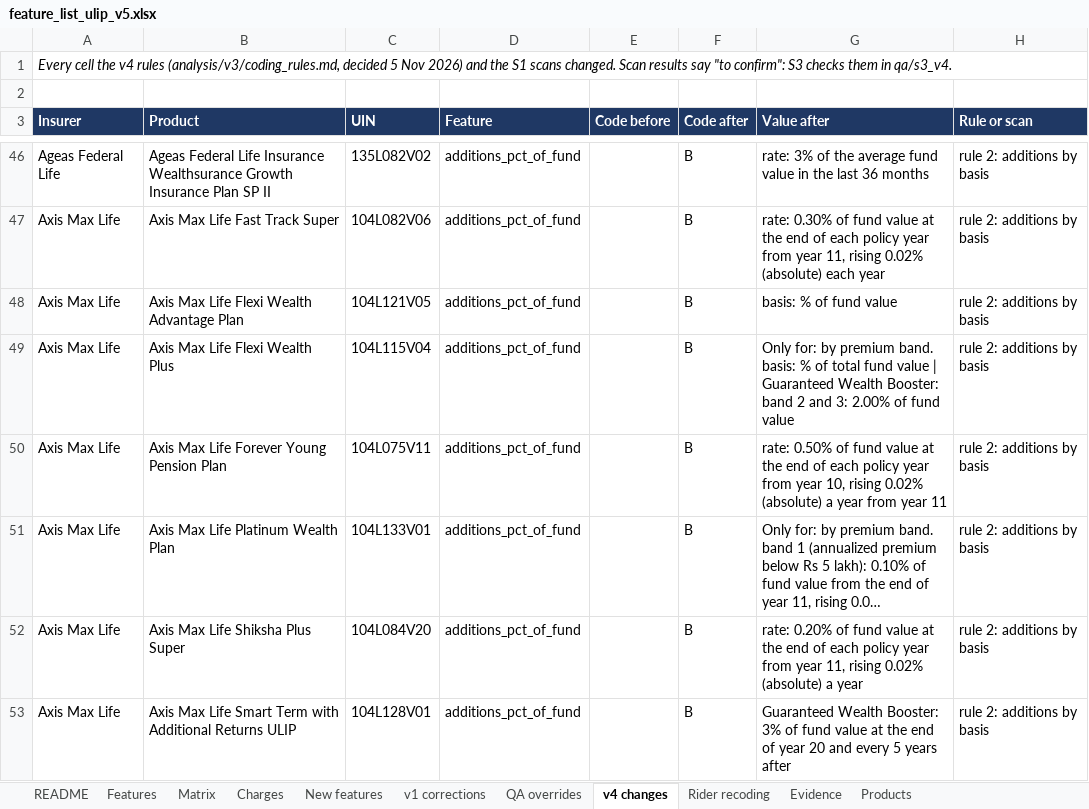
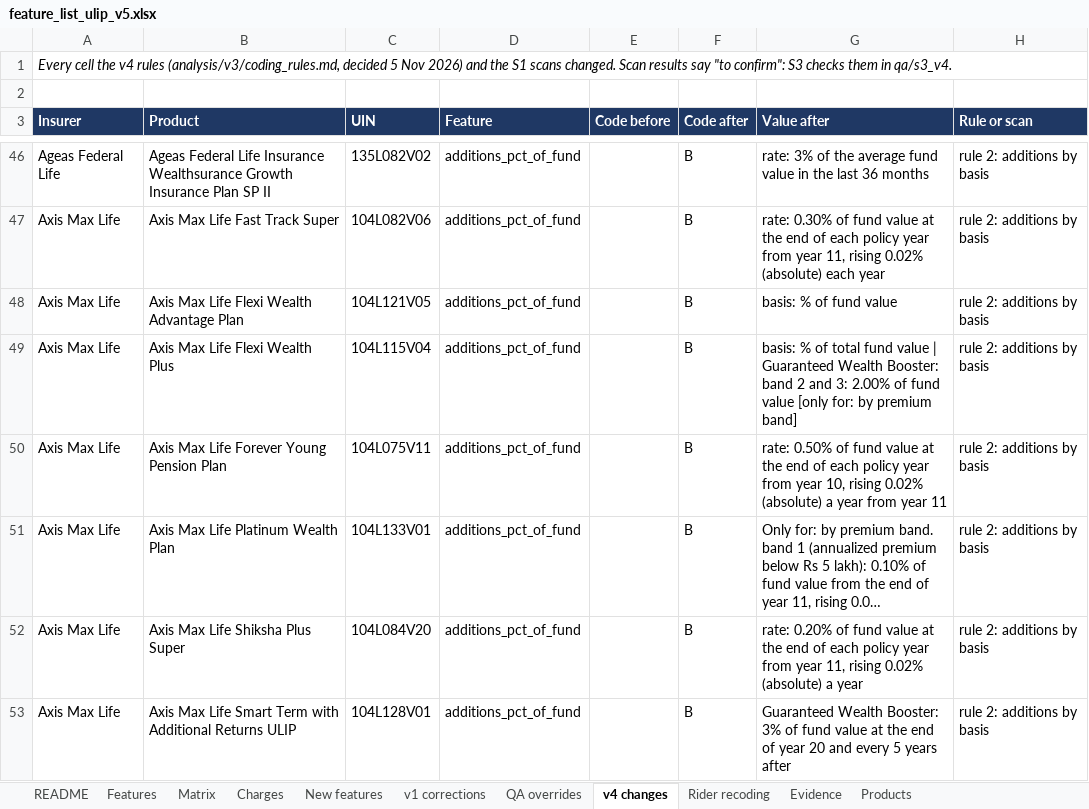
Before and after one commit to ahen-can/li-product-docs, an Excel workbook: analysis/feature_list_ulip_v5.xlsx, sheet v4 changes, drawn as a sheet; only a part is shown, gaps mark what is left out; long unchanged cells end in …; values as stored, in another font and other column widths than the file's, no borders; the diff covers the shown part only; the diff names each change by its address in the sheet, - before the commit and + after, or states it on an @@ line.

```diff
--- a/analysis/feature_list_ulip_v5.xlsx (sheet v4 changes)
+++ b/analysis/feature_list_ulip_v5.xlsx (sheet v4 changes)
-G49 (Value after): Only for: by premium band. basis: % of total fund value | Guaranteed Wealth Booster: band 2 and 3: 2.00% of fund value
+G49 (Value after): basis: % of total fund value | Guaranteed Wealth Booster: band 2 and 3: 2.00% of fund value [only for: by premium band]
```
Also changed, not shown: 8 edited cells elsewhere in this sheet, sheet Evidence, analysis/ulip_comparison_pilot.xlsx, 23 other files.
